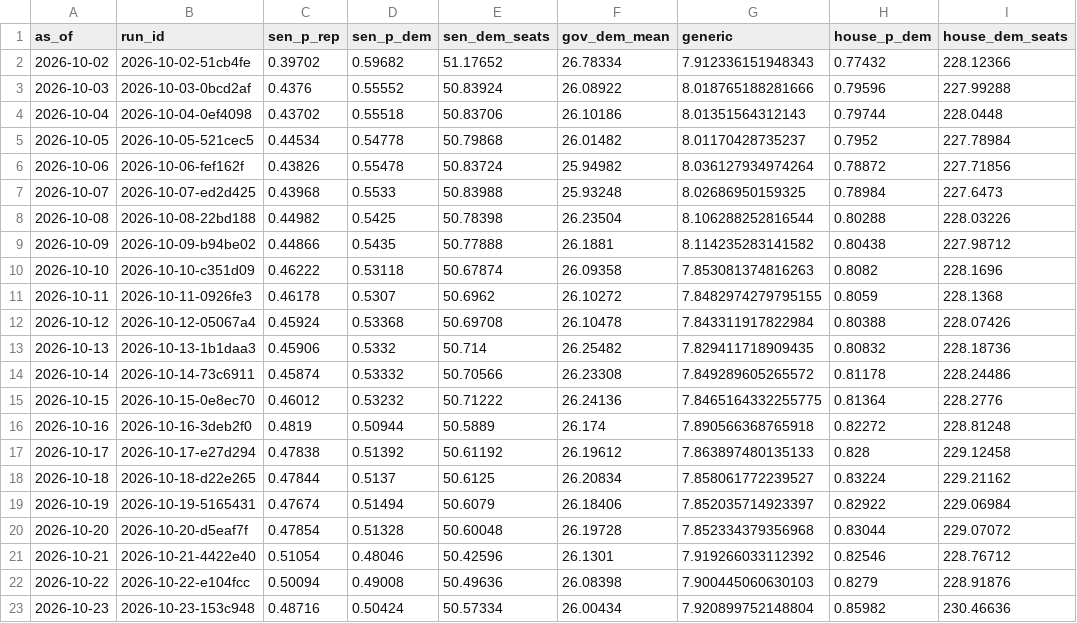
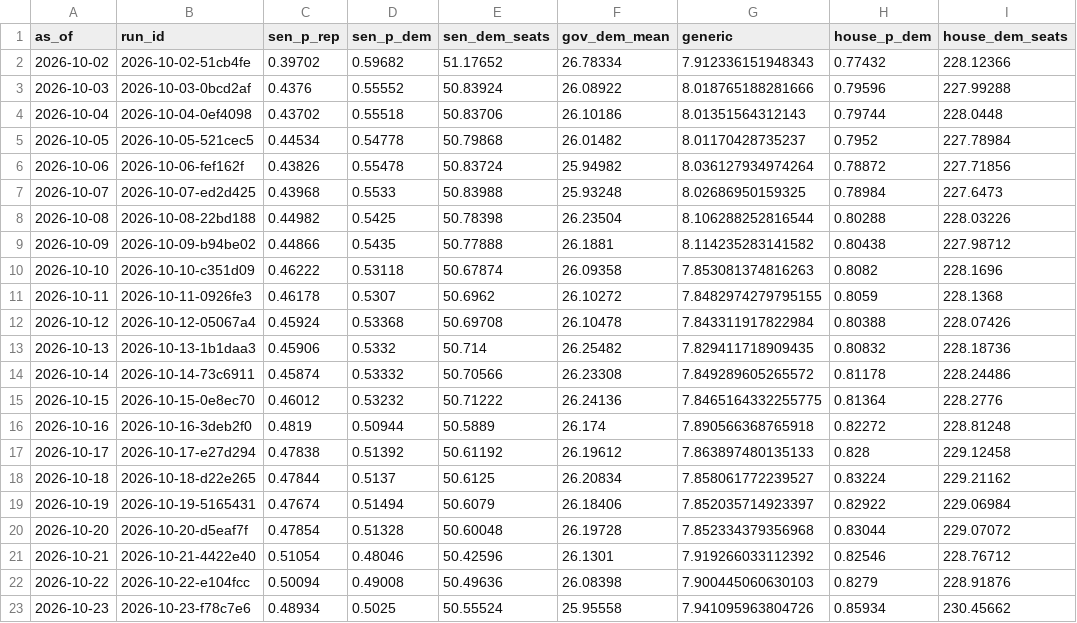
Before and after one commit to codywtripp-lgtm/election-forecast, a CSV file: data/forecasts/national_history.csv, drawn as a sheet.

```diff
--- a/data/forecasts/national_history.csv
+++ b/data/forecasts/national_history.csv
@@ -22,2 +22,2 @@ as_of,run_id,sen_p_rep,sen_p_dem,sen_dem_seats,gov_dem_mean,generic,house_p_dem,
 2026-10-22,2026-10-22-e104fcc,0.50094,0.49008,50.49636,26.08398,7.900445060630103,0.8279,228.91876
-2026-10-23,2026-10-23-153c948,0.48716,0.50424,50.57334,26.00434,7.920899752148804,0.85982,230.46636
+2026-10-23,2026-10-23-f78c7e6,0.48934,0.5025,50.55524,25.95558,7.941095963804726,0.85934,230.45662
```
Also changed, not shown: 10 other files.
